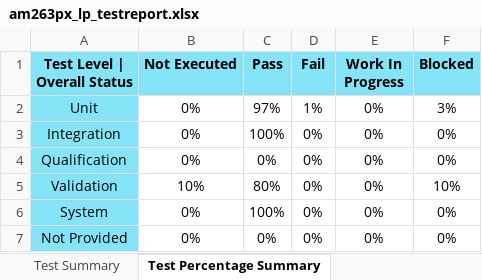
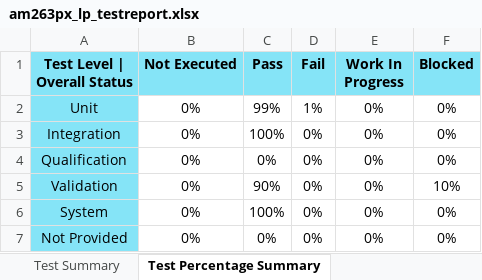
Before and after one commit to venkatesan-krishnamoorthy/mcupsdk-core, an Excel workbook: docs/am263px/am263px_lp_testreport.xlsx, sheet Test Percentage Summary, drawn as a sheet; values as stored, in another font and other column widths than the file's, no borders; the diff names each change by its address in the sheet, - before the commit and + after, or states it on an @@ line.

Commit message:
allsoc: Docs: Add release artifacts for 10.02.00
- Checkin Test report
- Update Release notes

Fixes: MCUSDK-14156

Signed-off-by: Ashwin Raj <ashwin.raj@ti.com>

```diff
--- a/docs/am263px/am263px_lp_testreport.xlsx (sheet Test Percentage Summary)
+++ b/docs/am263px/am263px_lp_testreport.xlsx (sheet Test Percentage Summary)
-C2 (Pass): 97%
+C2 (Pass): 99%
-F2 (Blocked): 3%
+F2 (Blocked): 0%
-B5 (Not Executed): 10%
+B5 (Not Executed): 0%
-C5 (Pass): 80%
+C5 (Pass): 90%
```
Also changed, not shown: sheet Test Plan | Execution Report, sheet Test Summary, sheet Test Strategy Compliance, sheet Script Input Parameters, hidden cells, docs/am263px/am263px_cc_testreport.xlsx, 2 other files.
